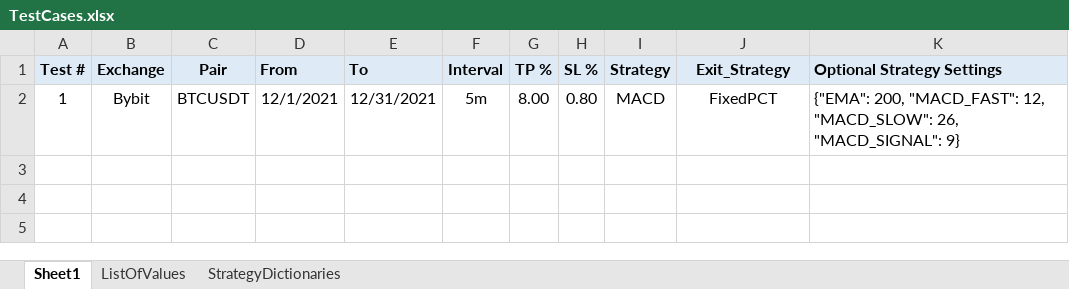
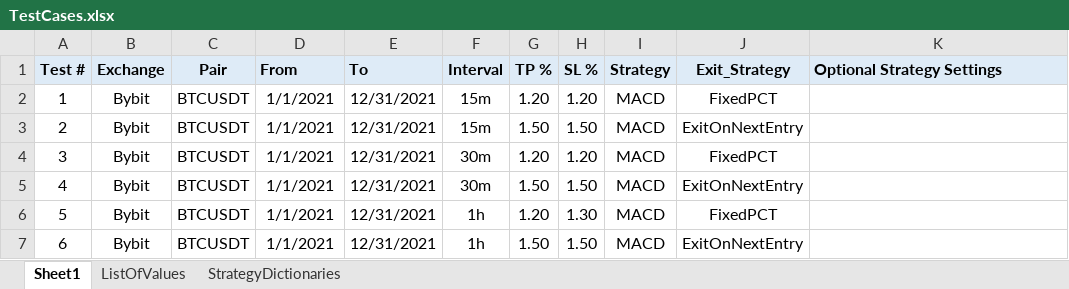
Before and after one commit to SebCoding/BackTester, an Excel workbook: TestCases.xlsx, sheet Sheet1, drawn as a sheet; values as stored, in another font and other column widths than the file's, no borders; the diff names each change by its address in the sheet, - before the commit and + after, or states it on an @@ line.

```diff
--- a/TestCases.xlsx (sheet Sheet1)
+++ b/TestCases.xlsx (sheet Sheet1)
-D2 (From): 12/1/2021
+D2 (From): 1/1/2021
-F2 (Interval): 5m
+F2 (Interval): 15m
-G2 (TP %): 8.00
+G2 (TP %): 1.20
-H2 (SL %): 0.80
+H2 (SL %): 1.20
-K2 (Optional Strategy Settings): {"EMA": 200, "MACD_FAST": 12, "MACD_SLOW": 26, "MACD_SIGNAL": 9}
+K2 (Optional Strategy Settings): (empty)
+row 3: 2 | Bybit | BTCUSDT | 1/1/2021 | 12/31/2021 | 15m | 1.50 | 1.50 | MACD | ExitOnNextEntry
+row 4: 3 | Bybit | BTCUSDT | 1/1/2021 | 12/31/2021 | 30m | 1.20 | 1.20 | MACD | FixedPCT
+row 5: 4 | Bybit | BTCUSDT | 1/1/2021 | 12/31/2021 | 30m | 1.50 | 1.50 | MACD | ExitOnNextEntry
+row 6: 5 | Bybit | BTCUSDT | 1/1/2021 | 12/31/2021 | 1h | 1.20 | 1.30 | MACD | FixedPCT
+row 7: 6 | Bybit | BTCUSDT | 1/1/2021 | 12/31/2021 | 1h | 1.50 | 1.50 | MACD | ExitOnNextEntry
```
Also changed, not shown: 2 other files.
